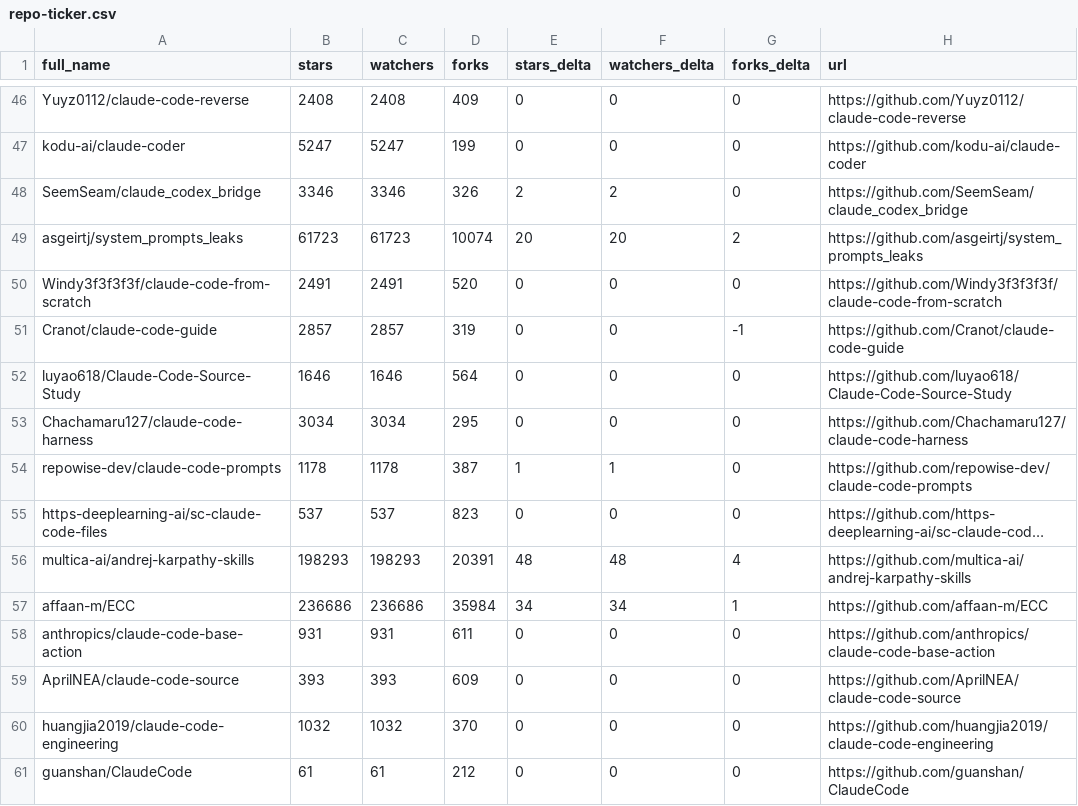
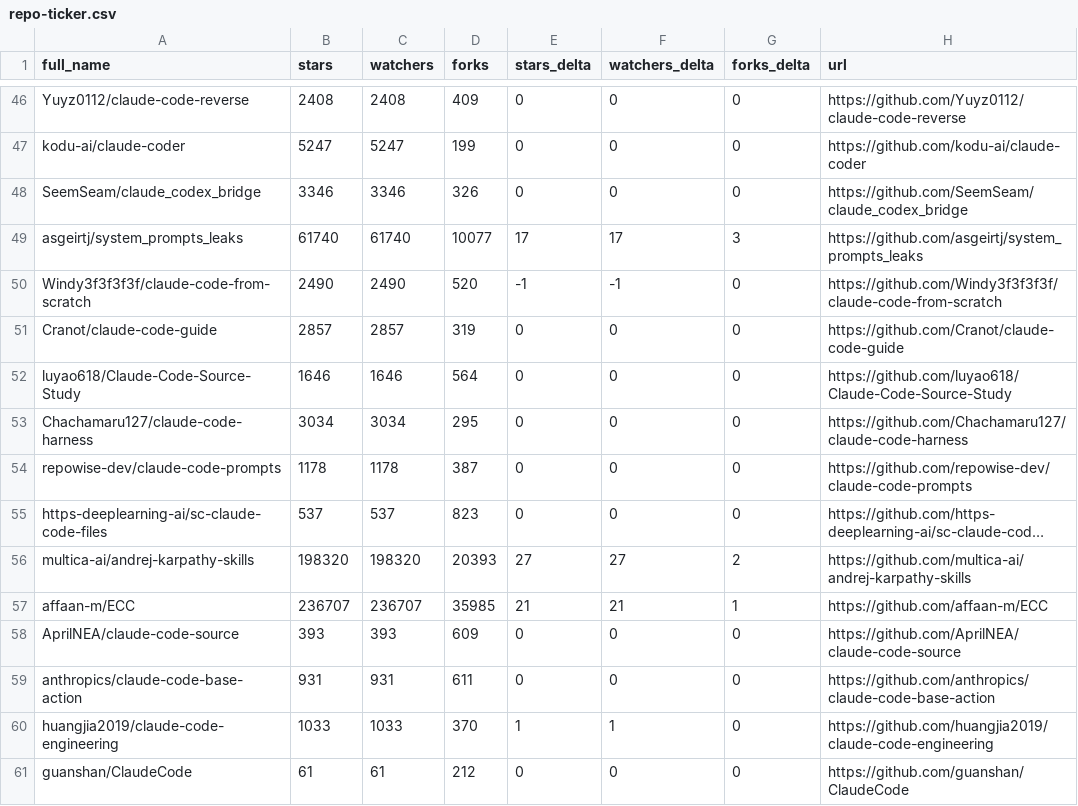
Before and after one commit to kantorcodes/awesome-claude-code, a CSV file: data/repo-ticker.csv, drawn as a sheet; only a part is shown, gaps mark what is left out; long unchanged cells end in …; the diff covers the shown part only; the diff names each change by its address in the sheet, - before the commit and + after, or states it on an @@ line.

```diff
--- a/data/repo-ticker.csv
+++ b/data/repo-ticker.csv
-E48 (stars_delta): 2
+E48 (stars_delta): 0
-F48 (watchers_delta): 2
+F48 (watchers_delta): 0
-B49 (stars): 61723
+B49 (stars): 61740
-C49 (watchers): 61723
+C49 (watchers): 61740
-D49 (forks): 10074
+D49 (forks): 10077
-E49 (stars_delta): 20
+E49 (stars_delta): 17
-F49 (watchers_delta): 20
+F49 (watchers_delta): 17
-G49 (forks_delta): 2
+G49 (forks_delta): 3
-B50 (stars): 2491
+B50 (stars): 2490
-C50 (watchers): 2491
+C50 (watchers): 2490
-E50 (stars_delta): 0
+E50 (stars_delta): -1
-F50 (watchers_delta): 0
+F50 (watchers_delta): -1
-G51 (forks_delta): -1
+G51 (forks_delta): 0
-E54 (stars_delta): 1
+E54 (stars_delta): 0
-F54 (watchers_delta): 1
+F54 (watchers_delta): 0
-B56 (stars): 198293
+B56 (stars): 198320
-C56 (watchers): 198293
+C56 (watchers): 198320
-D56 (forks): 20391
+D56 (forks): 20393
-E56 (stars_delta): 48
+E56 (stars_delta): 27
-F56 (watchers_delta): 48
+F56 (watchers_delta): 27
-G56 (forks_delta): 4
+G56 (forks_delta): 2
-B57 (stars): 236686
+B57 (stars): 236707
-C57 (watchers): 236686
+C57 (watchers): 236707
-D57 (forks): 35984
+D57 (forks): 35985
-E57 (stars_delta): 34
+E57 (stars_delta): 21
-F57 (watchers_delta): 34
+F57 (watchers_delta): 21
@@ row 59 moved to row 58: AprilNEA/claude-code-source @@
-B60 (stars): 1032
+B60 (stars): 1033
-C60 (watchers): 1032
+C60 (watchers): 1033
-E60 (stars_delta): 0
+E60 (stars_delta): 1
-F60 (watchers_delta): 0
+F60 (watchers_delta): 1
```
Also changed, not shown: 1 added row, 1 removed row and 135 edited cells elsewhere in this file, 2 other files.
